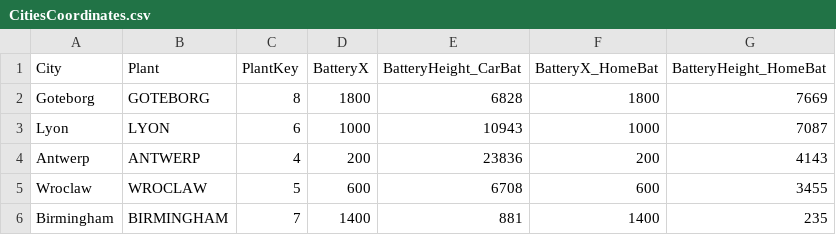
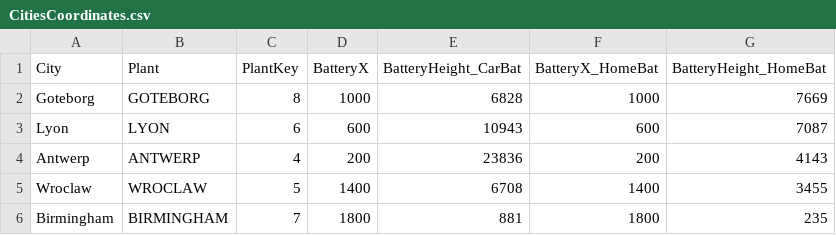
Before and after one commit to HediAyub/-DataVisualisationProject, a CSV file: CitiesCoordinates.csv, drawn as a sheet.

Commit message:
Update CitiesCoordinates.csv

```diff
--- a/CitiesCoordinates.csv
+++ b/CitiesCoordinates.csv
@@ -1,6 +1,6 @@
 City;Plant;PlantKey;BatteryX;BatteryHeight_CarBat;BatteryX_HomeBat;BatteryHeight_HomeBat
-Goteborg;GOTEBORG;8;1800;6828;1800;7669
-Lyon;LYON;6;1000;10943;1000;7087
+Goteborg;GOTEBORG;8;1000;6828;1000;7669
+Lyon;LYON;6;600;10943;600;7087
 Antwerp;ANTWERP;4;200;23836;200;4143
-Wroclaw;WROCLAW;5;600;6708;600;3455
-Birmingham;BIRMINGHAM;7;1400;881;1400;235
+Wroclaw;WROCLAW;5;1400;6708;1400;3455
+Birmingham;BIRMINGHAM;7;1800;881;1800;235
```
